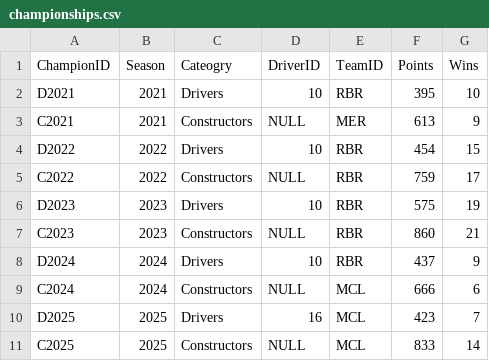
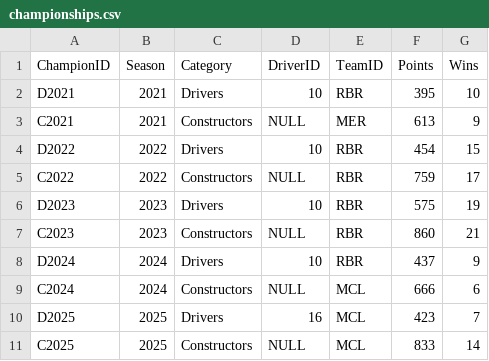
Before and after one commit to Naren-JR/Clg_Projects1stYear, a CSV file: f1-dbms-project/backend/data/championships.csv, drawn as a sheet.

```diff
--- a/f1-dbms-project/backend/data/championships.csv
+++ b/f1-dbms-project/backend/data/championships.csv
@@ -1,2 +1,2 @@
-ChampionID,Season,Cateogry,DriverID,TeamID,Points,Wins
+ChampionID,Season,Category,DriverID,TeamID,Points,Wins
 D2021,2021,Drivers,10,RBR,395,10
```
Also changed, not shown: f1-dbms-project/backend/data/cars.csv, 4 other files.
